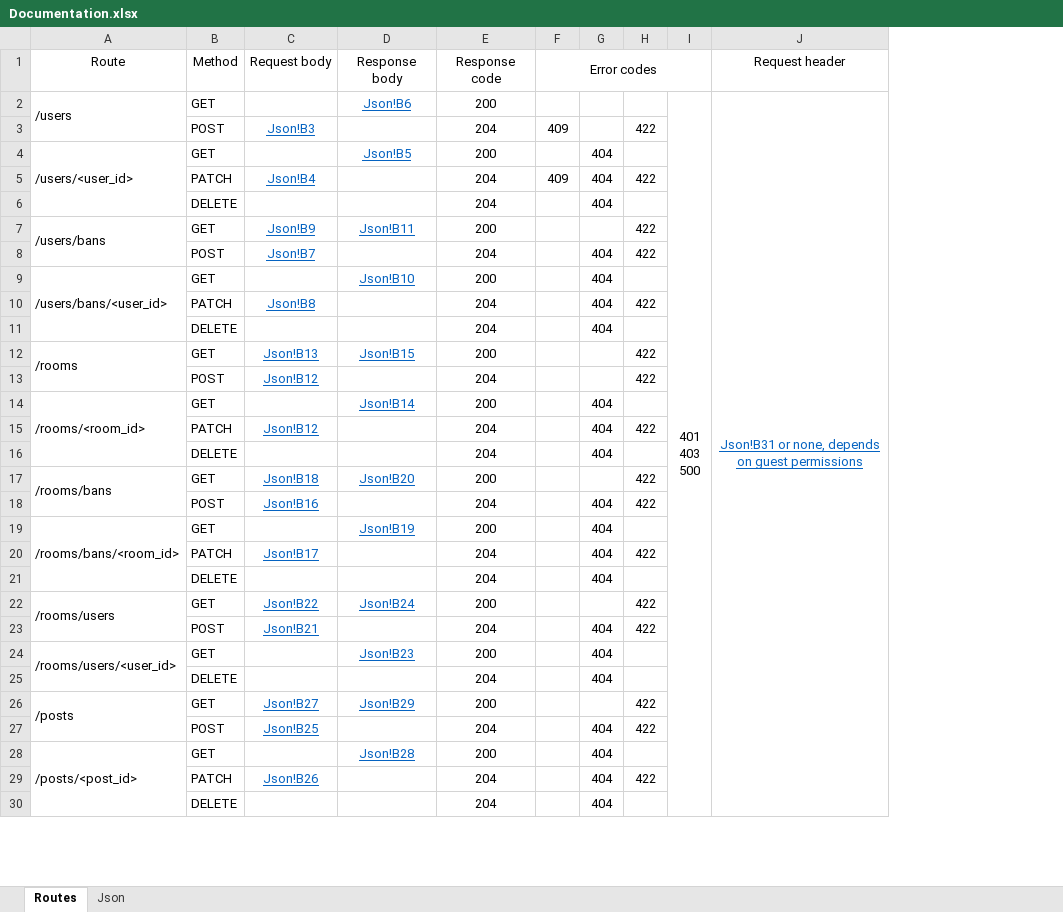
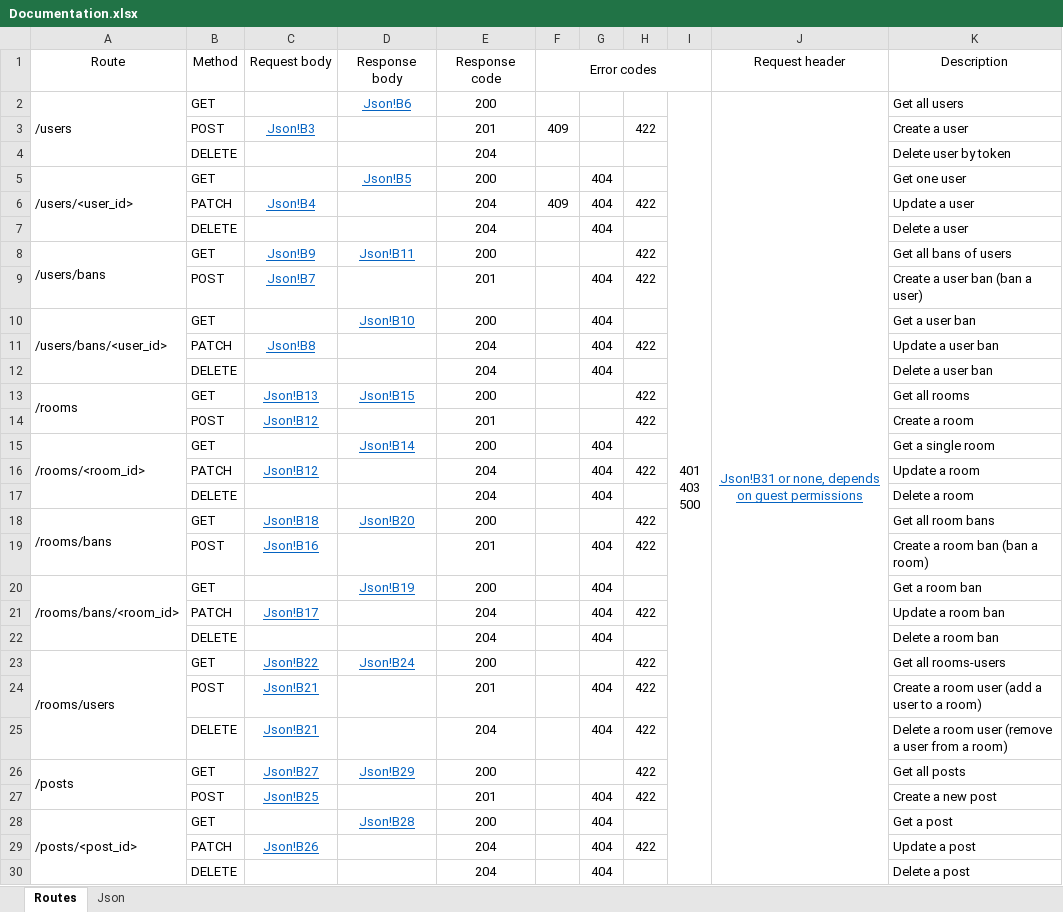
Before and after one commit to jonpet6/STPP, an Excel workbook: Api/docs/Documentation.xlsx, sheet Routes, drawn as a sheet; only a part is shown; values as stored, in another font and other column widths than the file's, no borders; removed rows and columns are numbered as before the commit, all else as after; the diff names each change by its address in the sheet, - before the commit and + after, or states it on an @@ line.

```diff
--- a/Api/docs/Documentation.xlsx (sheet Routes)
+++ b/Api/docs/Documentation.xlsx (sheet Routes)
+column K (Description), rows 2-3: Get all users | Create a user; rows 5-30: Get one user | Update a user | Delete a user | Get all bans of users | Create a user ban (ban a user) | Get a user ban | Update a user ban | Delete a user ban | Get all rooms | Create a room | Get a single room | Update a room | Delete a room | Get all room bans | Create a room ban (ban a room) | Get a room ban | Update a room ban | Delete a room ban | Get all rooms-users | Create a room user (add a user to a room) | Delete a room user (remove a user from a room) | Get all posts | Create a new post | Get a post | Update a post | Delete a post
-E3 (Response code): 204
+E3 (Response code): 201
+row 4:  | DELETE |  |  | 204 |  |  |  |  |  | Delete user by token
-E9 (Response code): 204
+E9 (Response code): 201
-E14 (Response code): 204
+E14 (Response code): 201
-E19 (Response code): 204
+E19 (Response code): 201
-A22:A23 merged
+A23:A25 merged
-E24 (Response code): 204
+E24 (Response code): 201
-row 24: /rooms/users/<user_id> | GET |  | Json!B23 | 200 |  | 404
-C25 (Request body): (empty)
+C25 (Request body): Json!B21
-H25: (empty)
+H25: 422
-E27 (Response code): 204
+E27 (Response code): 201
```
Also changed, not shown: sheet Json, formulas that keep their value, 41 other files.
